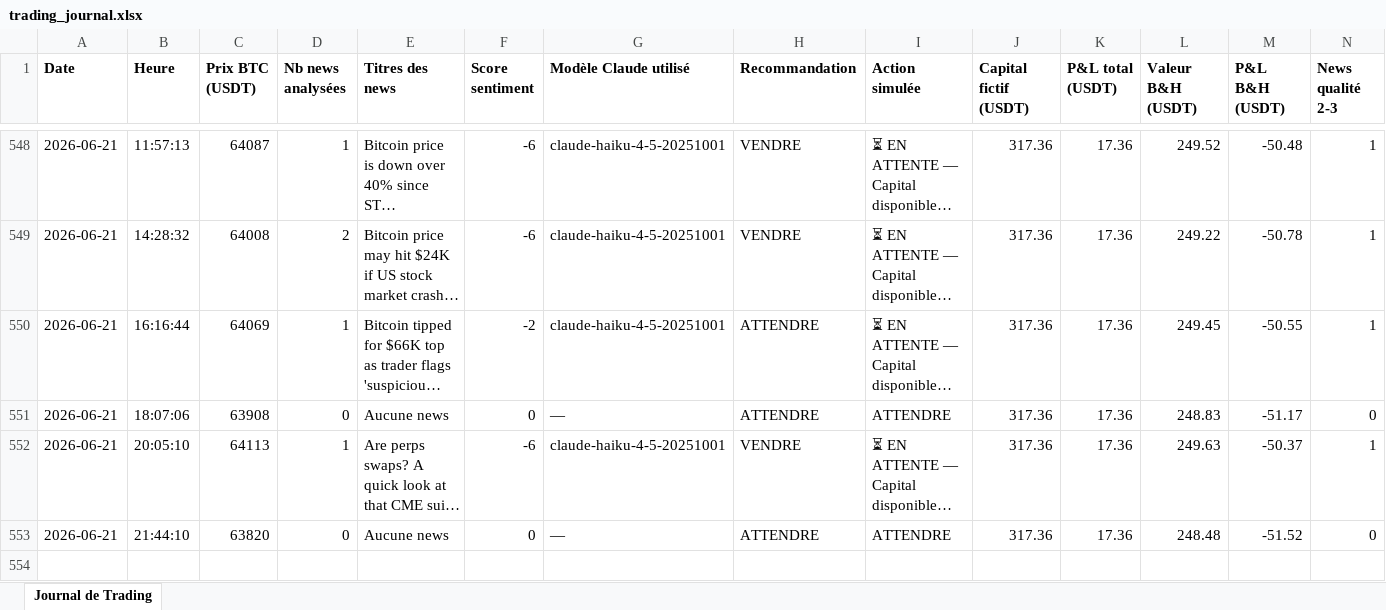
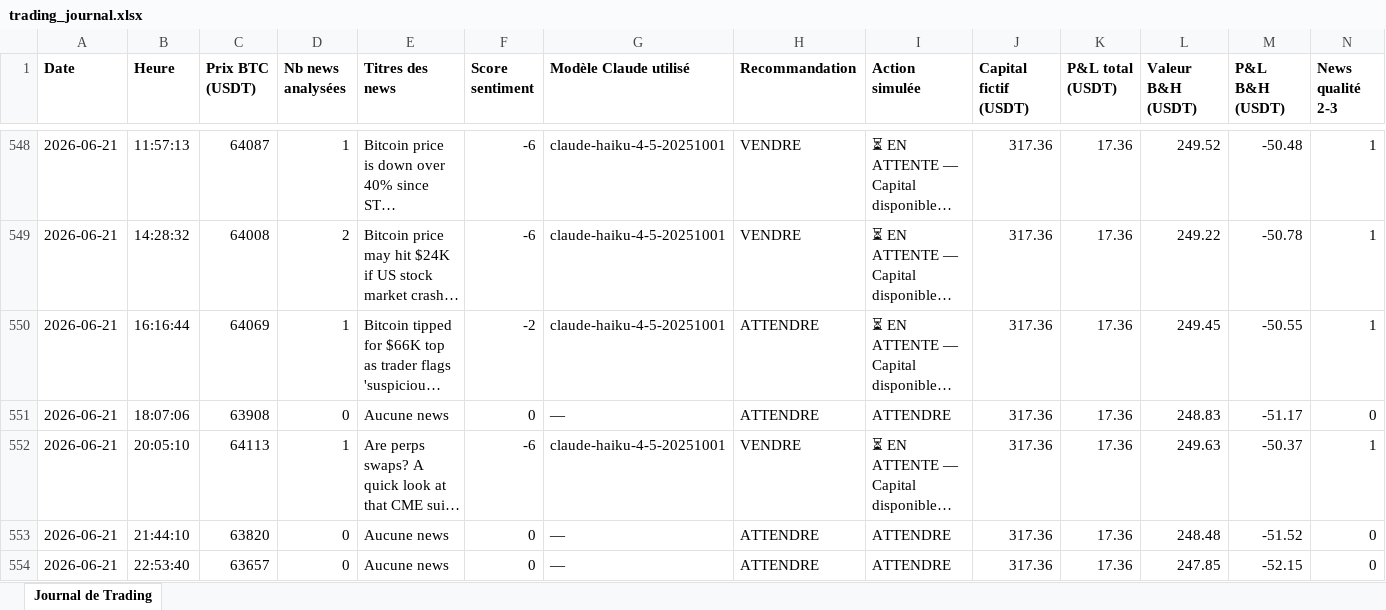
Before and after one commit to rayanefut15-creator/crypto-trading-agent, an Excel workbook: trading_journal.xlsx, sheet Journal de Trading, drawn as a sheet; only a part is shown, gaps mark what is left out; long unchanged cells end in …; values as stored, in another font and other column widths than the file's, no borders; rows hold the shown columns only; the diff names each change by its address in the sheet, - before the commit and + after, or states it on an @@ line.

```diff
--- a/trading_journal.xlsx (sheet Journal de Trading)
+++ b/trading_journal.xlsx (sheet Journal de Trading)
+row 554: 2026-06-21 | 22:53:40 | 63657 | 0 | Aucune news | 0 | — | ATTENDRE | ATTENDRE | 317.36 | 17.36 | 247.85 | -52.15 | 0
```
